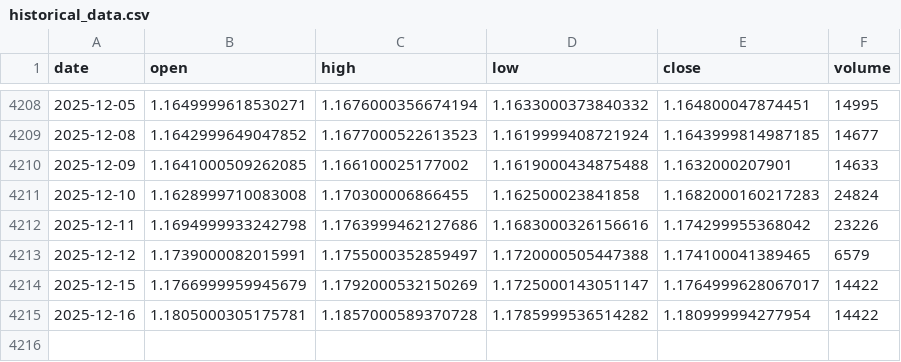
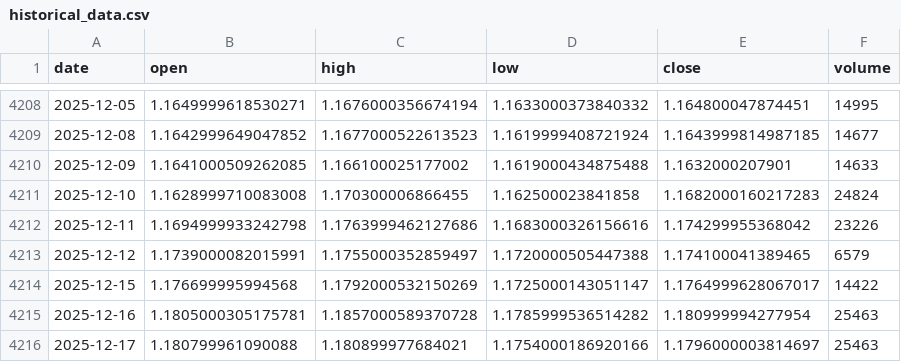
Before and after one commit to LukeGSW/AnalisiCiclica-M6E, a CSV file: data/M6E=F/historical_data.csv, drawn as a sheet; only a part is shown, gaps mark what is left out.

```diff
--- a/data/M6E=F/historical_data.csv
+++ b/data/M6E=F/historical_data.csv
@@ -4213,3 +4213,4 @@ date,open,high,low,close,volume
 2025-12-12,1.1739000082015991,1.1755000352859497,1.1720000505447388,1.174100041389465,6579
-2025-12-15,1.1766999959945679,1.1792000532150269,1.1725000143051147,1.1764999628067017,14422
-2025-12-16,1.1805000305175781,1.1857000589370728,1.1785999536514282,1.180999994277954,14422
+2025-12-15,1.176699995994568,1.1792000532150269,1.1725000143051147,1.1764999628067017,14422
+2025-12-16,1.1805000305175781,1.1857000589370728,1.1785999536514282,1.180999994277954,25463
+2025-12-17,1.180799961090088,1.180899977684021,1.1754000186920166,1.1796000003814697,25463
```
Also changed, not shown: data/M6E=F/signals.csv, 3 other files.
